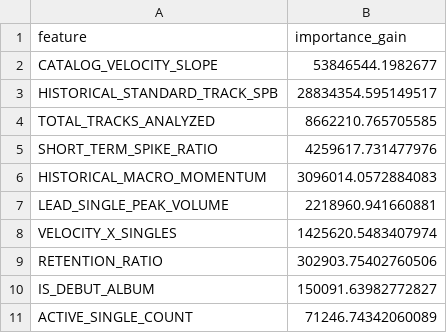
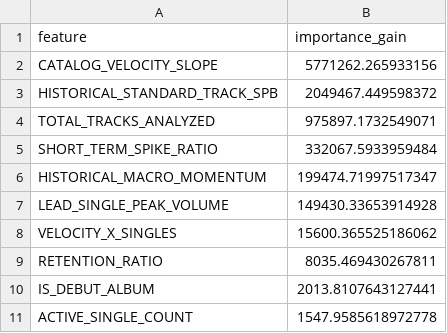
Before and after one commit to ronannayak1/cold-harbor-hits, a CSV file: models/streaming_hurdle_regressor_lgbm_importance.csv, drawn as a sheet.

```diff
--- a/models/streaming_hurdle_regressor_lgbm_importance.csv
+++ b/models/streaming_hurdle_regressor_lgbm_importance.csv
@@ -1,11 +1,11 @@
 feature,importance_gain
-CATALOG_VELOCITY_SLOPE,53846544.1982677
-HISTORICAL_STANDARD_TRACK_SPB,28834354.595149517
-TOTAL_TRACKS_ANALYZED,8662210.765705585
-SHORT_TERM_SPIKE_RATIO,4259617.731477976
-HISTORICAL_MACRO_MOMENTUM,3096014.0572884083
-LEAD_SINGLE_PEAK_VOLUME,2218960.941660881
-VELOCITY_X_SINGLES,1425620.5483407974
-RETENTION_RATIO,302903.75402760506
-IS_DEBUT_ALBUM,150091.63982772827
-ACTIVE_SINGLE_COUNT,71246.74342060089
+CATALOG_VELOCITY_SLOPE,5771262.265933156
+HISTORICAL_STANDARD_TRACK_SPB,2049467.449598372
+TOTAL_TRACKS_ANALYZED,975897.1732549071
+SHORT_TERM_SPIKE_RATIO,332067.5933959484
+HISTORICAL_MACRO_MOMENTUM,199474.71997517347
+LEAD_SINGLE_PEAK_VOLUME,149430.33653914928
+VELOCITY_X_SINGLES,15600.365525186062
+RETENTION_RATIO,8035.469430267811
+IS_DEBUT_ALBUM,2013.8107643127441
+ACTIVE_SINGLE_COUNT,1547.9585618972778
```
Also changed, not shown: models/streaming_hurdle_classifier_importance.csv, models/streaming_superstar_regressor_importance.csv, 2 other files.
